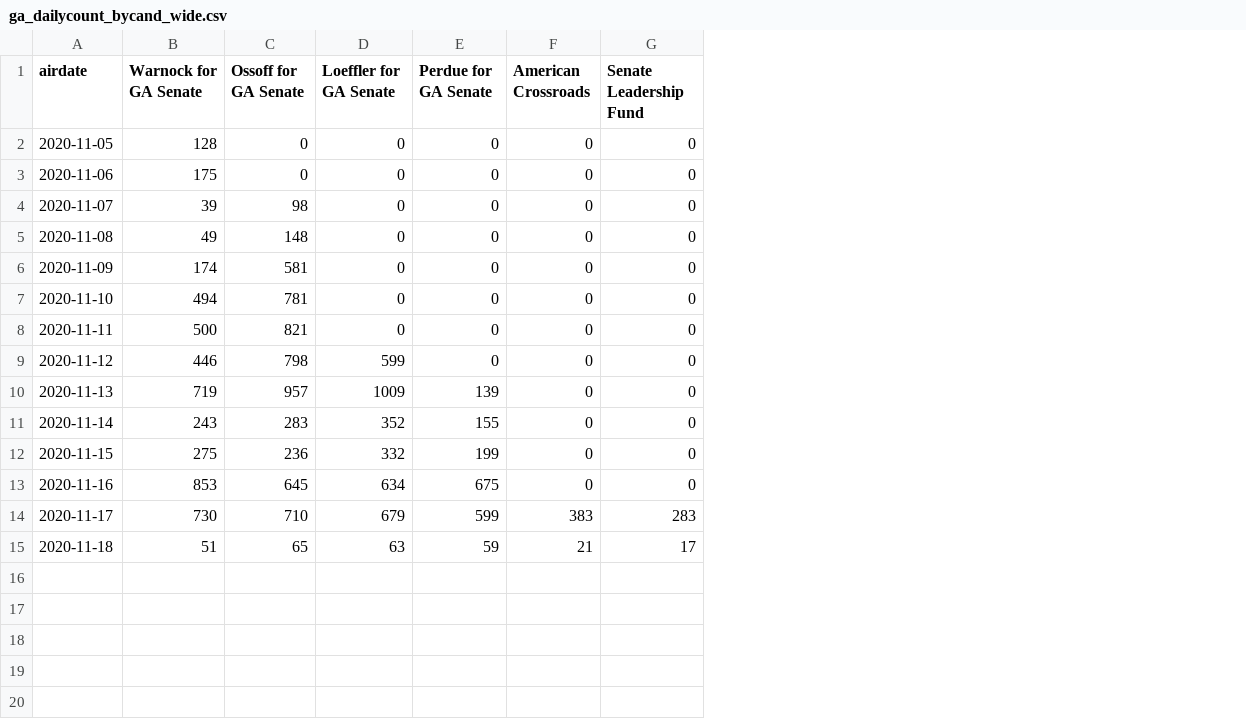
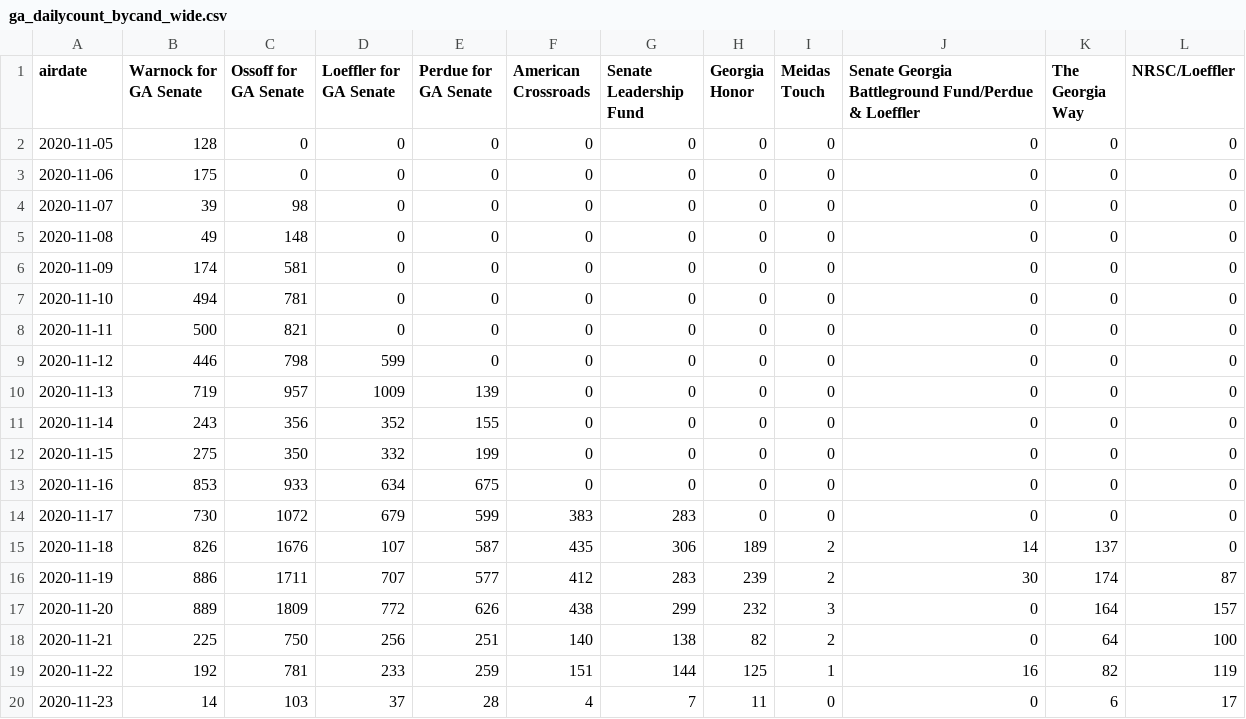
Before and after one commit to amkessler/elex_2020_political_ads, a CSV file: output/ga_dailycount_bycand_wide.csv, drawn as a sheet; the diff names each change by its address in the sheet, - before the commit and + after, or states it on an @@ line.

Commit message:
updated data

```diff
--- a/output/ga_dailycount_bycand_wide.csv
+++ b/output/ga_dailycount_bycand_wide.csv
+column H (Georgia Honor), rows 2-15: 0 | 0 | 0 | 0 | 0 | 0 | 0 | 0 | 0 | 0 | 0 | 0 | 0 | 189
+column I (Meidas Touch), rows 2-15: 0 | 0 | 0 | 0 | 0 | 0 | 0 | 0 | 0 | 0 | 0 | 0 | 0 | 2
+column J, rows 1-15: Senate Georgia Battleground Fund/Perdue & Loeffler | 0 | 0 | 0 | 0 | 0 | 0 | 0 | 0 | 0 | 0 | 0 | 0 | 0 | 14
+column K (The Georgia Way), rows 2-15: 0 | 0 | 0 | 0 | 0 | 0 | 0 | 0 | 0 | 0 | 0 | 0 | 0 | 137
+column L (NRSC/Loeffler), rows 2-15: all 0
-C11 (Ossoff for GA Senate): 283
+C11 (Ossoff for GA Senate): 356
-C12 (Ossoff for GA Senate): 236
+C12 (Ossoff for GA Senate): 350
-C13 (Ossoff for GA Senate): 645
+C13 (Ossoff for GA Senate): 933
-C14 (Ossoff for GA Senate): 710
+C14 (Ossoff for GA Senate): 1072
-B15 (Warnock for GA Senate): 51
+B15 (Warnock for GA Senate): 826
-C15 (Ossoff for GA Senate): 65
+C15 (Ossoff for GA Senate): 1676
-D15 (Loeffler for GA Senate): 63
+D15 (Loeffler for GA Senate): 107
-E15 (Perdue for GA Senate): 59
+E15 (Perdue for GA Senate): 587
-F15 (American Crossroads): 21
+F15 (American Crossroads): 435
-G15 (Senate Leadership Fund): 17
+G15 (Senate Leadership Fund): 306
+row 16: 2020-11-19 | 886 | 1711 | 707 | 577 | 412 | 283 | 239 | 2 | 30 | 174 | 87
+row 17: 2020-11-20 | 889 | 1809 | 772 | 626 | 438 | 299 | 232 | 3 | 0 | 164 | 157
+row 18: 2020-11-21 | 225 | 750 | 256 | 251 | 140 | 138 | 82 | 2 | 0 | 64 | 100
+row 19: 2020-11-22 | 192 | 781 | 233 | 259 | 151 | 144 | 125 | 1 | 16 | 82 | 119
+row 20: 2020-11-23 | 14 | 103 | 37 | 28 | 4 | 7 | 11 | 0 | 0 | 6 | 17
```
Also changed, not shown: output/ga_dailycount_byparty_wide.csv, 5 other files.
